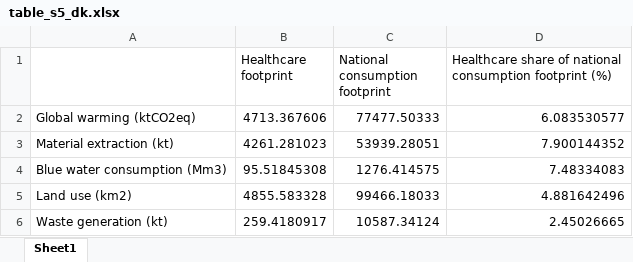
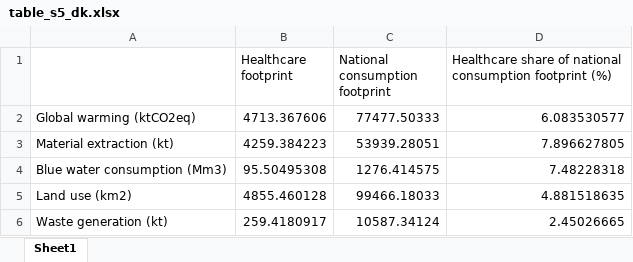
Before and after one commit to Ofir2025/envr-footprint-healthcare-Dk2025, an Excel workbook: data/gold/results/01_eriksen_replication/table_s5_dk.xlsx, sheet Sheet1, drawn as a sheet; values as stored, in another font and other column widths than the file's, no borders; the diff names each change by its address in the sheet, - before the commit and + after, or states it on an @@ line.

```diff
--- a/data/gold/results/01_eriksen_replication/table_s5_dk.xlsx (sheet Sheet1)
+++ b/data/gold/results/01_eriksen_replication/table_s5_dk.xlsx (sheet Sheet1)
-B3 (Healthcare footprint): 4261.281023
+B3 (Healthcare footprint): 4259.384223
-D3: 7.900144352
+D3: 7.896627805
-B4 (Healthcare footprint): 95.51845308
+B4 (Healthcare footprint): 95.50495308
-D4: 7.48334083
+D4: 7.48228318
-B5 (Healthcare footprint): 4855.583328
+B5 (Healthcare footprint): 4855.460128
-D5: 4.881642496
+D5: 4.881518635
```
Also changed, not shown: data/gold/results/01_eriksen_replication/Hotspot_full_detail.xlsx, data/gold/results/01_eriksen_replication/full_results_tables.xlsx, 31 other files.
